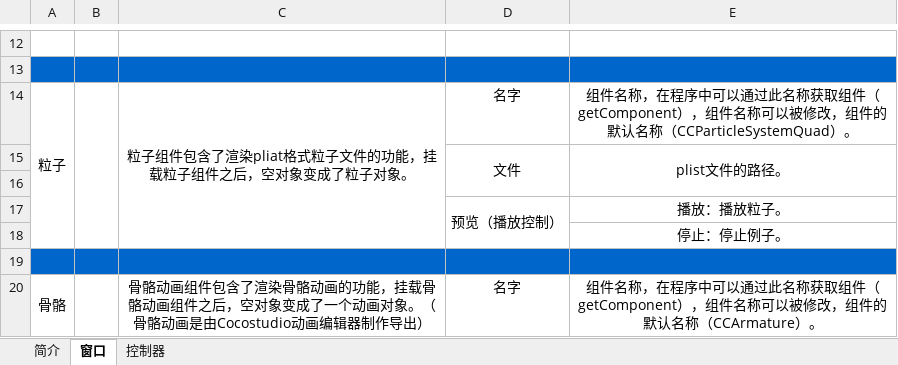
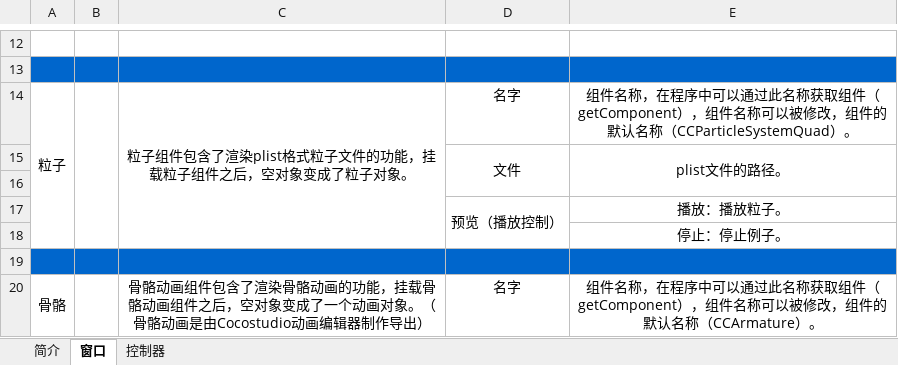
Before and after one commit to chengstory/cocostudioDocuments, an Excel workbook: Scene编辑器组件.xlsx, sheet 窗口, drawn as a sheet; only a part is shown, gaps mark what is left out; values as stored, in another font and other column widths than the file's, no borders; charts and pictures not drawn; the diff names each change by its address in the sheet, - before the commit and + after, or states it on an @@ line.

Commit message:
1111

```diff
--- a/Scene编辑器组件.xlsx (sheet 窗口)
+++ b/Scene编辑器组件.xlsx (sheet 窗口)
-C14: 粒子组件包含了渲染pliat格式粒子文件的功能，挂载粒子组件之后，空对象变成了粒子对象。
+C14: 粒子组件包含了渲染plist格式粒子文件的功能，挂载粒子组件之后，空对象变成了粒子对象。
```
